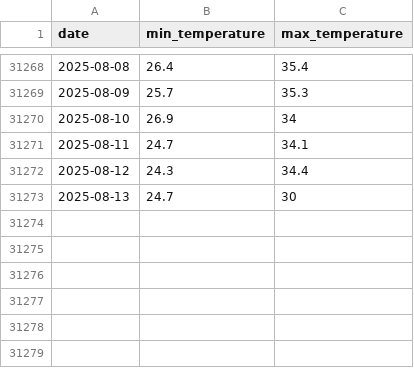
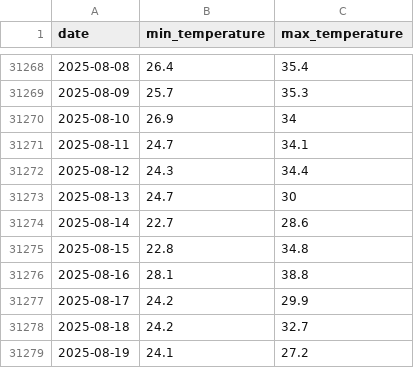
Before and after one commit to theitush/WeatherBaseline, a CSV file: cache/weather_hist_41.88_-87.62.csv, drawn as a sheet; only a part is shown, gaps mark what is left out.

Commit message:
update cache

```diff
--- a/cache/weather_hist_41.88_-87.62.csv
+++ b/cache/weather_hist_41.88_-87.62.csv
@@ -31273 +31273,7 @@ date,min_temperature,max_temperature
 2025-08-13,24.7,30
+2025-08-14,22.7,28.6
+2025-08-15,22.8,34.8
+2025-08-16,28.1,38.8
+2025-08-17,24.2,29.9
+2025-08-18,24.2,32.7
+2025-08-19,24.1,27.2
```
Also changed, not shown: cache/weather_hist_32.09_34.78.csv, cache/weather_hist_48.85_2.35.csv.
